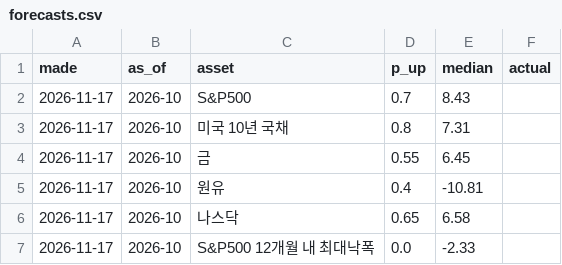
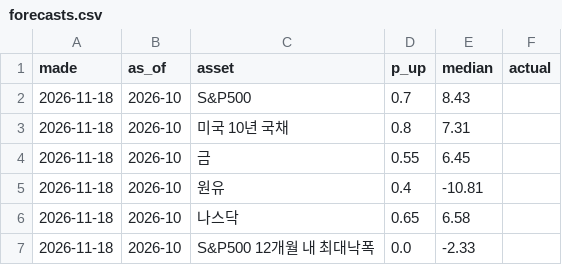
Before and after one commit to ryujungho2-collab/invest-ontology, a CSV file: data/forecasts.csv, drawn as a sheet.

```diff
--- a/data/forecasts.csv
+++ b/data/forecasts.csv
@@ -1,7 +1,7 @@
 made,as_of,asset,p_up,median,actual
-2026-11-17,2026-10,S&P500,0.7,8.43,
-2026-11-17,2026-10,미국 10년 국채,0.8,7.31,
-2026-11-17,2026-10,금,0.55,6.45,
-2026-11-17,2026-10,원유,0.4,-10.81,
-2026-11-17,2026-10,나스닥,0.65,6.58,
-2026-11-17,2026-10,S&P500 12개월 내 최대낙폭,0.0,-2.33,
+2026-11-18,2026-10,S&P500,0.7,8.43,
+2026-11-18,2026-10,미국 10년 국채,0.8,7.31,
+2026-11-18,2026-10,금,0.55,6.45,
+2026-11-18,2026-10,원유,0.4,-10.81,
+2026-11-18,2026-10,나스닥,0.65,6.58,
+2026-11-18,2026-10,S&P500 12개월 내 최대낙폭,0.0,-2.33,
```
Also changed, not shown: data/events_history.csv, 51 other files.
